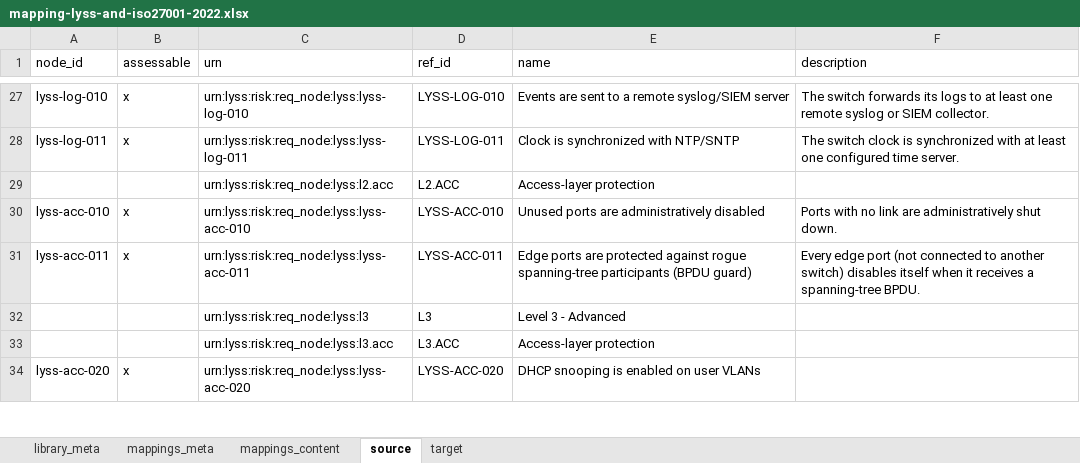
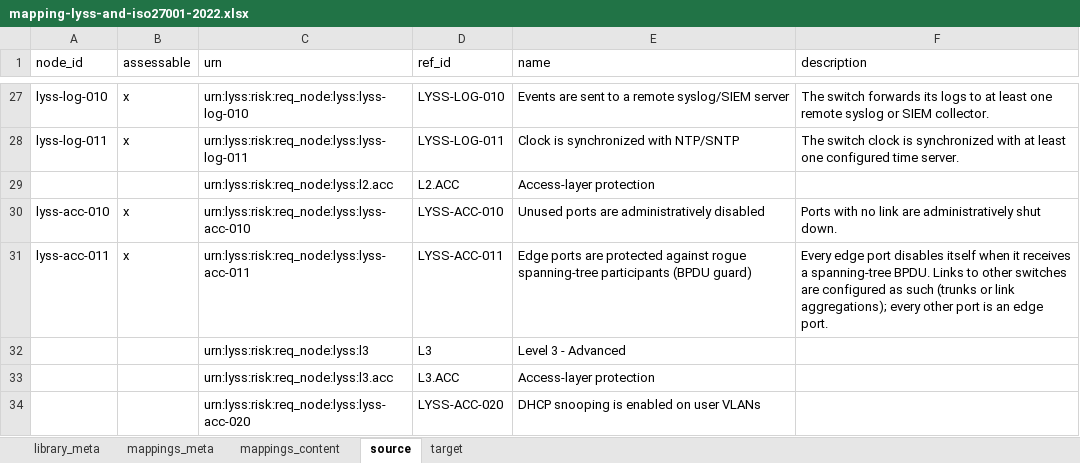
Before and after one commit to intuitem/ciso-assistant-community, an Excel workbook: tools/excel/lyss/mapping-lyss-and-iso27001-2022.xlsx, sheet source, drawn as a sheet; only a part is shown, gaps mark what is left out; values as stored, in another font and other column widths than the file's, no borders; the diff covers the shown part only; the diff names each change by its address in the sheet, - before the commit and + after, or states it on an @@ line.

```diff
--- a/tools/excel/lyss/mapping-lyss-and-iso27001-2022.xlsx (sheet source)
+++ b/tools/excel/lyss/mapping-lyss-and-iso27001-2022.xlsx (sheet source)
-F31 (description): …edge port (not connected to another switch) disables itself when it receives a spanning-tree BPDU.
+F31 (description): …edge port disables itself when it receives a spanning-tree BPDU. Links to other switches are configured as such (trunks or link aggregations); every other port is an edge port.
-A34 (node_id): lyss-acc-020
+A34 (node_id): (empty)
-B34 (assessable): x
+B34 (assessable): (empty)
```
Also changed, not shown: 11 edited cells elsewhere in this sheet, sheet mappings_content, sheet library_meta, sheet mappings_meta, tools/excel/lyss/lyss.xlsx, 2 other files.
